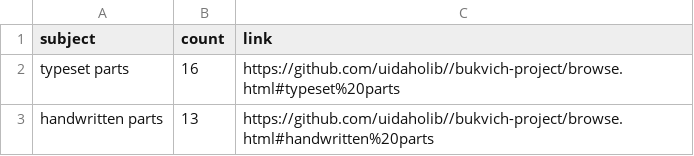
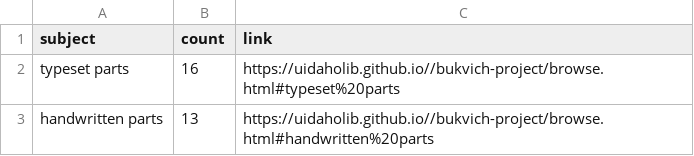
Before and after one commit to uidaholib/bukvich-project, a CSV file: assets/data/subjects.csv, drawn as a sheet.

```diff
--- a/assets/data/subjects.csv
+++ b/assets/data/subjects.csv
@@ -1,3 +1,3 @@
 subject,count,link
-"typeset parts",16,"https://github.com/uidaholib//bukvich-project/browse.html#typeset%20parts"
-"handwritten parts",13,"https://github.com/uidaholib//bukvich-project/browse.html#handwritten%20parts"
+"typeset parts",16,"https://uidaholib.github.io//bukvich-project/browse.html#typeset%20parts"
+"handwritten parts",13,"https://uidaholib.github.io//bukvich-project/browse.html#handwritten%20parts"
```
Also changed, not shown: assets/data/metadata.csv, 45 other files.
